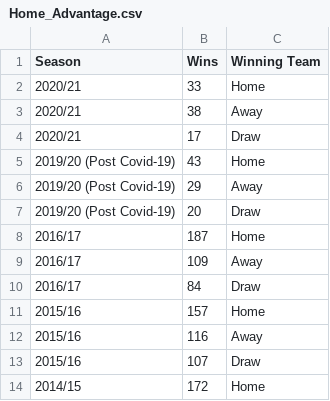
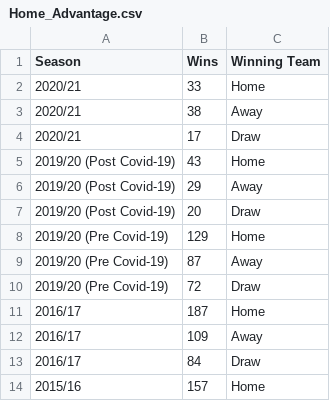
Before and after one commit to UzairCity/DataVI, a CSV file: Home_Advantage.csv, drawn as a sheet; only a part is shown; the shorter side is filled out with more unchanged rows.

Commit message:
Added 2019/20 covid data

```diff
--- a/Home_Advantage.csv
+++ b/Home_Advantage.csv
@@ -7,2 +7,5 @@
 2019/20 (Post Covid-19),20,Draw
+2019/20 (Pre Covid-19),129,Home
+2019/20 (Pre Covid-19),87,Away
+2019/20 (Pre Covid-19),72,Draw
 2016/17,187,Home
```
